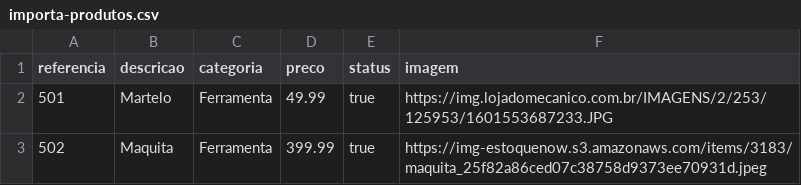
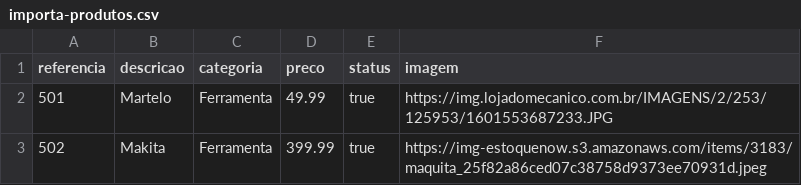
Before and after one commit to GustavoM4tias/Tray, a CSV file: public/importa-produtos.csv, drawn as a sheet.

```diff
--- a/public/importa-produtos.csv
+++ b/public/importa-produtos.csv
@@ -2,2 +2,2 @@ referencia,descricao,categoria,preco,status,imagem
 501,Martelo,Ferramenta,49.99,true,https://img.lojadomecanico.com.br/IMAGENS/2/253/125953/1601553687233.JPG
-502,Maquita,Ferramenta,399.99,true,https://img-estoquenow.s3.amazonaws.com/items/3183/maquita_25f82a86ced07c38758d9373ee70931d.jpeg
+502,Makita,Ferramenta,399.99,true,https://img-estoquenow.s3.amazonaws.com/items/3183/maquita_25f82a86ced07c38758d9373ee70931d.jpeg
```
Also changed, not shown: 5 other files.
